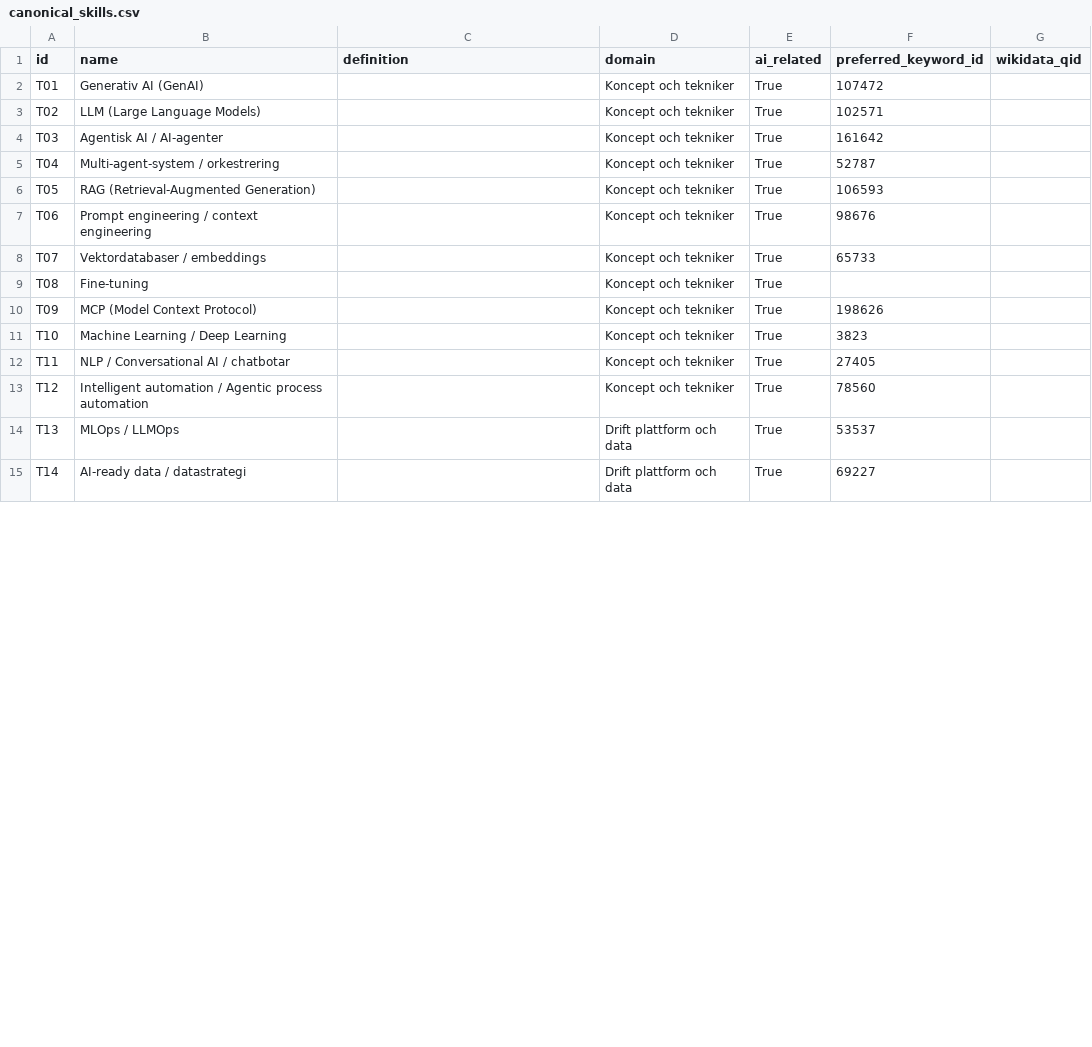
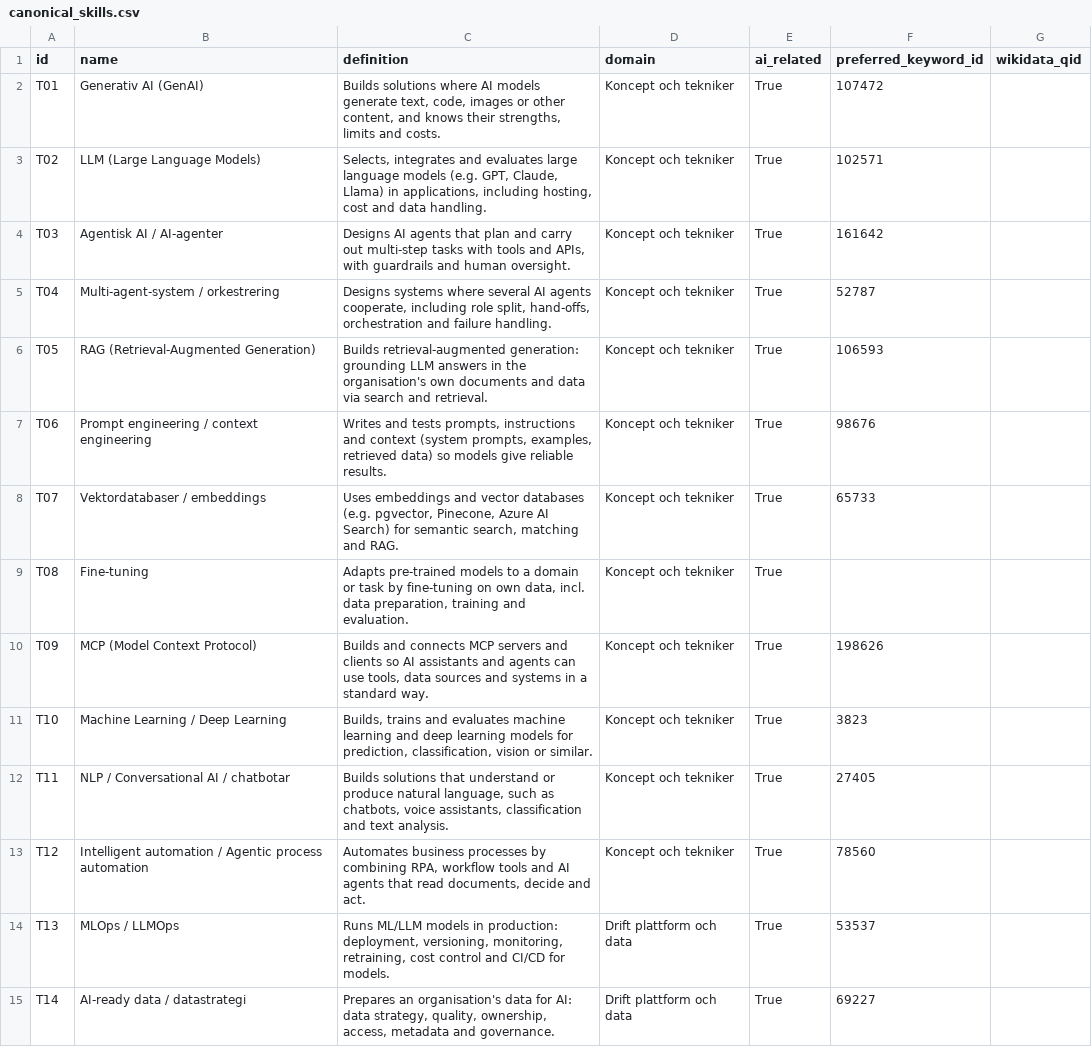
Before and after one commit to robert-gartman-techseed/cinode-skills, a CSV file: data/reference/canonical_skills.csv, drawn as a sheet; only a part is shown; the diff covers the shown part only.

```diff
--- a/data/reference/canonical_skills.csv
+++ b/data/reference/canonical_skills.csv
@@ -1,15 +1,15 @@
 id,name,definition,domain,ai_related,preferred_keyword_id,wikidata_qid
-T01,Generativ AI (GenAI),,Koncept och tekniker,True,107472,
-T02,LLM (Large Language Models),,Koncept och tekniker,True,102571,
-T03,Agentisk AI / AI-agenter,,Koncept och tekniker,True,161642,
-T04,Multi-agent-system / orkestrering,,Koncept och tekniker,True,52787,
-T05,RAG (Retrieval-Augmented Generation),,Koncept och tekniker,True,106593,
-T06,Prompt engineering / context engineering,,Koncept och tekniker,True,98676,
-T07,Vektordatabaser / embeddings,,Koncept och tekniker,True,65733,
-T08,Fine-tuning,,Koncept och tekniker,True,,
-T09,MCP (Model Context Protocol),,Koncept och tekniker,True,198626,
-T10,Machine Learning / Deep Learning,,Koncept och tekniker,True,3823,
-T11,NLP / Conversational AI / chatbotar,,Koncept och tekniker,True,27405,
-T12,Intelligent automation / Agentic process automation,,Koncept och tekniker,True,78560,
-T13,MLOps / LLMOps,,Drift plattform och data,True,53537,
-T14,AI-ready data / datastrategi,,Drift plattform och data,True,69227,
+T01,Generativ AI (GenAI),"Builds solutions where AI models generate text, code, images or other content, and knows their strengths, limits and costs.",Koncept och tekniker,True,107472,
+T02,LLM (Large Language Models),"Selects, integrates and evaluates large language models (e.g. GPT, Claude, Llama) in applications, including hosting, cost and data handling.",Koncept och tekniker,True,102571,
+T03,Agentisk AI / AI-agenter,"Designs AI agents that plan and carry out multi-step tasks with tools and APIs, with guardrails and human oversight.",Koncept och tekniker,True,161642,
+T04,Multi-agent-system / orkestrering,"Designs systems where several AI agents cooperate, including role split, hand-offs, orchestration and failure handling.",Koncept och tekniker,True,52787,
+T05,RAG (Retrieval-Augmented Generation),Builds retrieval-augmented generation: grounding LLM answers in the organisation's own documents and data via search and retrieval.,Koncept och tekniker,True,106593,
+T06,Prompt engineering / context engineering,"Writes and tests prompts, instructions and context (system prompts, examples, retrieved data) so models give reliable results.",Koncept och tekniker,True,98676,
+T07,Vektordatabaser / embeddings,"Uses embeddings and vector databases (e.g. pgvector, Pinecone, Azure AI Search) for semantic search, matching and RAG.",Koncept och tekniker,True,65733,
+T08,Fine-tuning,"Adapts pre-trained models to a domain or task by fine-tuning on own data, incl. data preparation, training and evaluation.",Koncept och tekniker,True,,
+T09,MCP (Model Context Protocol),"Builds and connects MCP servers and clients so AI assistants and agents can use tools, data sources and systems in a standard way.",Koncept och tekniker,True,198626,
+T10,Machine Learning / Deep Learning,"Builds, trains and evaluates machine learning and deep learning models for prediction, classification, vision or similar.",Koncept och tekniker,True,3823,
+T11,NLP / Conversational AI / chatbotar,"Builds solutions that understand or produce natural language, such as chatbots, voice assistants, classification and text analysis.",Koncept och tekniker,True,27405,
+T12,Intelligent automation / Agentic process automation,"Automates business processes by combining RPA, workflow tools and AI agents that read documents, decide and act.",Koncept och tekniker,True,78560,
+T13,MLOps / LLMOps,"Runs ML/LLM models in production: deployment, versioning, monitoring, retraining, cost control and CI/CD for models.",Drift plattform och data,True,53537,
+T14,AI-ready data / datastrategi,"Prepares an organisation's data for AI: data strategy, quality, ownership, access, metadata and governance.",Drift plattform och data,True,69227,
```
Also changed, not shown: 16 edited cells elsewhere in this file, 2 other files.
